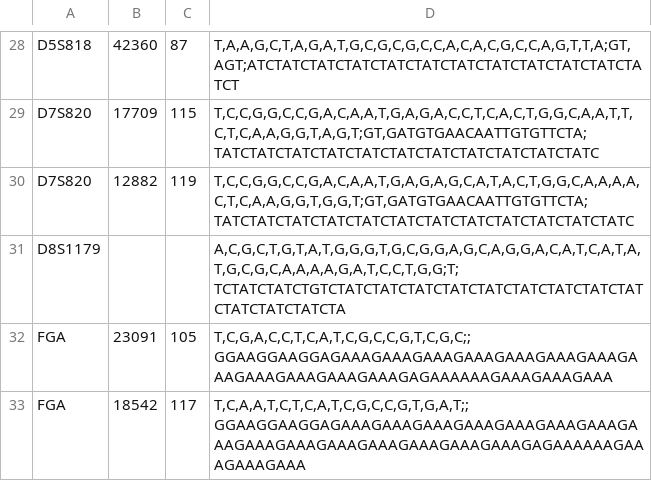
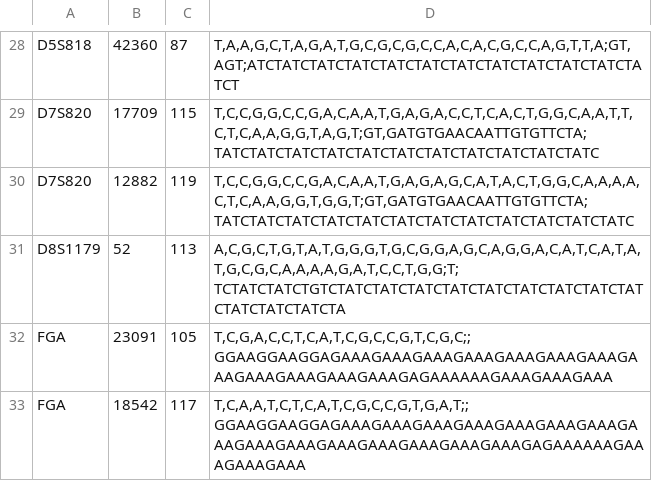
Before and after one commit to XuewenWangUGA/MacroHapHiFi, a TSV file: MH_allele_configv0.3/HG002_8k.MH.tsv, drawn as a sheet; only a part is shown, gaps mark what is left out.

Commit message:
Update HG002_8k.MH.tsv

```diff
--- a/MH_allele_configv0.3/HG002_8k.MH.tsv
+++ b/MH_allele_configv0.3/HG002_8k.MH.tsv
@@ -30,3 +30,3 @@ D7S820	17709	115	"T,C,C,G,G,C,C,G,A,C,A,A,T,G,A,G,A,C,C,T,C,A,C,T,G,G,C,A,A,T,T,
 D7S820	12882	119	"T,C,C,G,G,C,C,G,A,C,A,A,T,G,A,G,A,G,C,A,T,A,C,T,G,G,C,A,A,A,A,C,T,C,A,A,G,G,T,G,G,T;GT,GATGTGAACAATTGTGTTCTA;TATCTATCTATCTATCTATCTATCTATCTATCTATCTATCTATCTATC"
-D8S1179			"A,C,G,C,T,G,T,A,T,G,G,G,T,G,C,G,G,A,G,C,A,G,G,A,C,A,T,C,A,T,A,T,G,C,G,C,A,A,A,A,G,A,T,C,C,T,G,G;T;TCTATCTATCTGTCTATCTATCTATCTATCTATCTATCTATCTATCTATCTATCTATCTATCTA"
+D8S1179	52	113	"A,C,G,C,T,G,T,A,T,G,G,G,T,G,C,G,G,A,G,C,A,G,G,A,C,A,T,C,A,T,A,T,G,C,G,C,A,A,A,A,G,A,T,C,C,T,G,G;T;TCTATCTATCTGTCTATCTATCTATCTATCTATCTATCTATCTATCTATCTATCTATCTATCTA"
 FGA	23091	105	"T,C,G,A,C,C,T,C,A,T,C,G,C,C,G,T,C,G,C;;GGAAGGAAGGAGAAAGAAAGAAAGAAAGAAAGAAAGAAAGAAAGAAAGAAAGAAAGAAAGAGAAAAAAGAAAGAAAGAAA"
```
